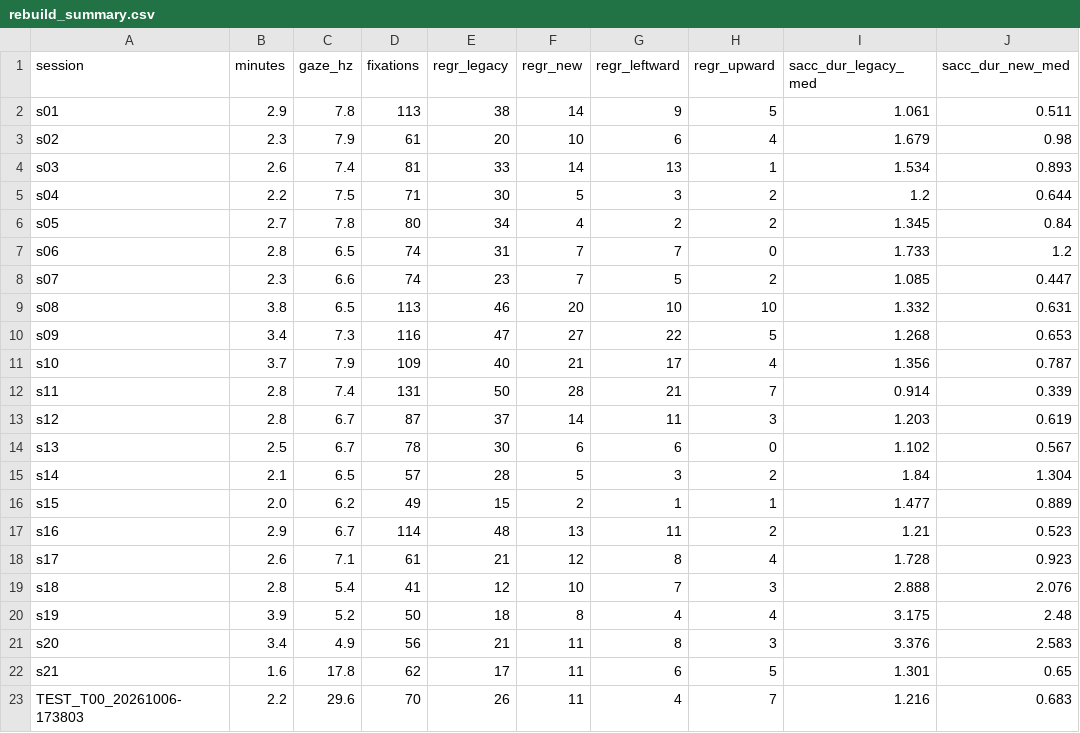
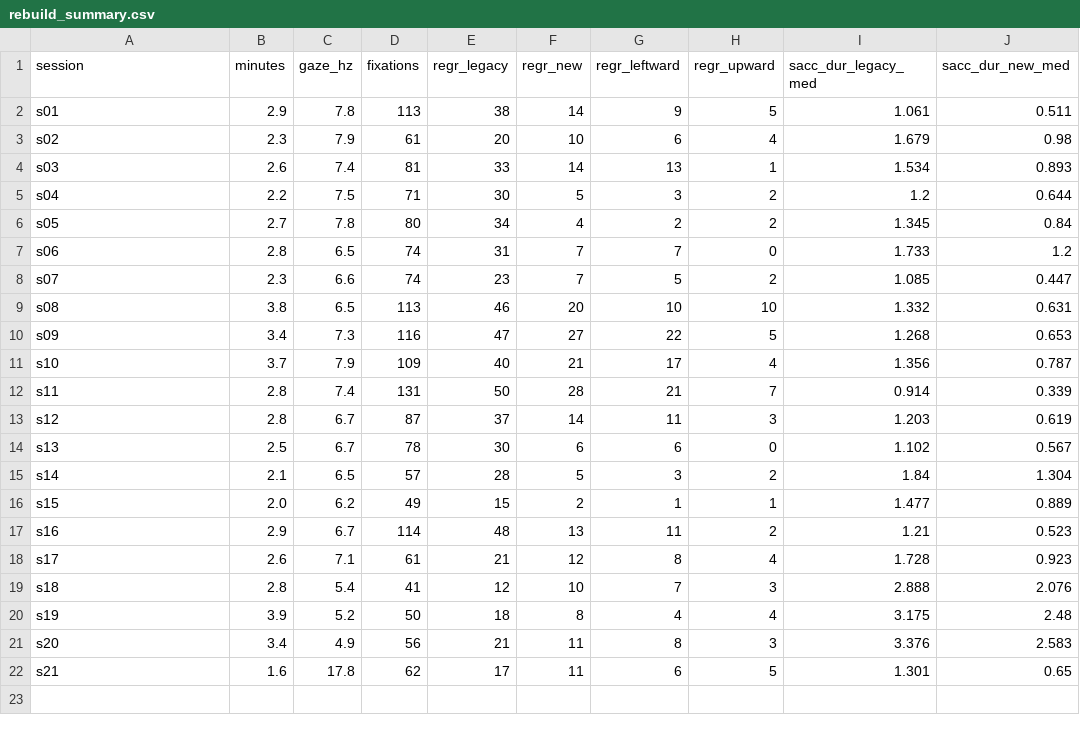
Before and after one commit to Pragna1005/ResearchWork_Gaze, a CSV file: IITJ_Project/IITJ_Project/CONFUSION/processed/rebuild_summary.csv, drawn as a sheet.

Commit message:
fix: off-text fixations were counted as re-reads (pandas reads 'None' as NaN)
train.py's reread_rate filtered aoi != 'None', but pandas parses the text
'None' as NaN, so the 4% of fixations outside every AOI line passed the
filter and NaN duplicates counted as re-reads. Exp 2 rerun: XGBoost LOSO
AUC 0.763 -> 0.756, PR-AUC 0.298 -> 0.289; RF unchanged at 0.756; s21
external 0.55-0.63. Conclusions unchanged; README numbers corrected.
Also regenerates the summaries without the deleted TEST session.

```diff
--- a/IITJ_Project/IITJ_Project/CONFUSION/processed/rebuild_summary.csv
+++ b/IITJ_Project/IITJ_Project/CONFUSION/processed/rebuild_summary.csv
@@ -22,2 +22 @@ s20,3.4,4.9,56,21,11,8,3,3.376,2.583
 s21,1.6,17.8,62,17,11,6,5,1.301,0.65
-TEST_T00_20261006-173803,2.2,29.6,70,26,11,4,7,1.216,0.683
```
Also changed, not shown: IITJ_Project/IITJ_Project/CONFUSION/processed/exp2_windows.csv, IITJ_Project/IITJ_Project/CONFUSION/processed/label_summary.csv, 3 other files.
